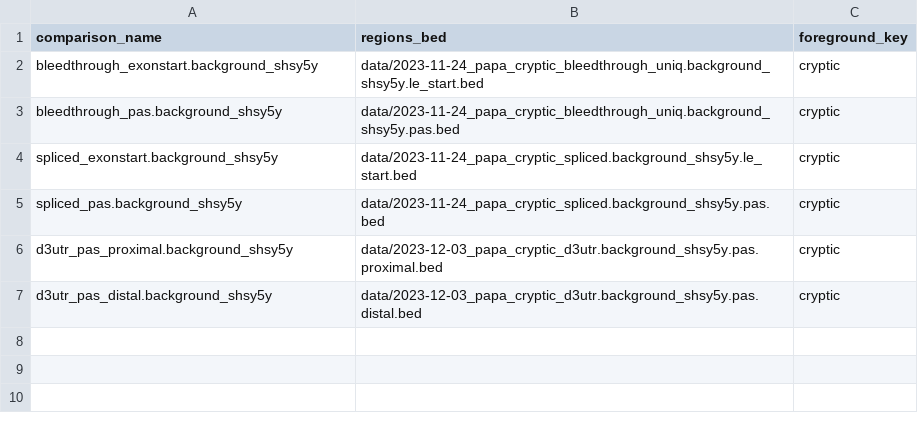
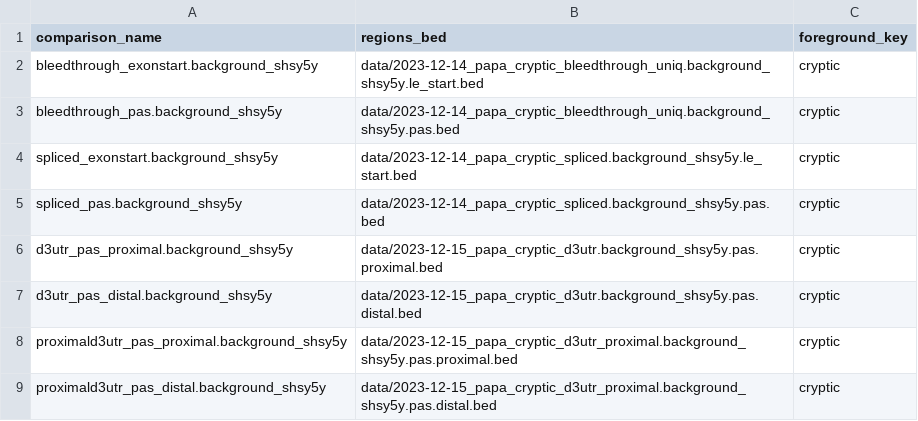
Before and after one commit to frattalab/tdp43-apa, a CSV file: motifs/peka_snakemake/config/cryptics_sample_table_shsy5y_bg.csv, drawn as a sheet.

Commit message:
Clean-up: merge old event count fixes into revision branch (#11)
* use results with intermediate curves removed. Annotate cryptic proximal 3'UTRs

* update to new event annotation

* plots with updated number of events. Sanity checks of event counts

* update to filtered datasets. Standardize plot sizes

* get a final count of number of SJs & unqiue IDs

* update to filtered cryptic set

* update ALE & bleedthrough BEDs to final event set

* update to new filtered regions

* generate BEDs of proximal utr cryptics

* add finalised BED files to peka smk dir

* get counts of DE genes by event type. Volcano plot with all DE genes highlighted

* output cryptic gene deseq results. Update x lab and rasterise scatters

* update xlab and rasterise

* Fix bin plot and put ticks in centre of boxes. Update kd and ctl labels in heatmap

* update date

* Update plot labels for conditions

* rasterise plots

* add rna-seq to xlab

* add ribo-seq to xlab

* update output names

* remove outdated bed

* remove more outdated beds

* drop more outdated beds

```diff
--- a/motifs/peka_snakemake/config/cryptics_sample_table_shsy5y_bg.csv
+++ b/motifs/peka_snakemake/config/cryptics_sample_table_shsy5y_bg.csv
@@ -1,7 +1,9 @@
 comparison_name,regions_bed,foreground_key
-bleedthrough_exonstart.background_shsy5y,data/2023-11-24_papa_cryptic_bleedthrough_uniq.background_shsy5y.le_start.bed,cryptic
-bleedthrough_pas.background_shsy5y,data/2023-11-24_papa_cryptic_bleedthrough_uniq.background_shsy5y.pas.bed,cryptic
-spliced_exonstart.background_shsy5y,data/2023-11-24_papa_cryptic_spliced.background_shsy5y.le_start.bed,cryptic
-spliced_pas.background_shsy5y,data/2023-11-24_papa_cryptic_spliced.background_shsy5y.pas.bed,cryptic
-d3utr_pas_proximal.background_shsy5y,data/2023-12-03_papa_cryptic_d3utr.background_shsy5y.pas.proximal.bed,cryptic
-d3utr_pas_distal.background_shsy5y,data/2023-12-03_papa_cryptic_d3utr.background_shsy5y.pas.distal.bed,cryptic
+bleedthrough_exonstart.background_shsy5y,data/2023-12-14_papa_cryptic_bleedthrough_uniq.background_shsy5y.le_start.bed,cryptic
+bleedthrough_pas.background_shsy5y,data/2023-12-14_papa_cryptic_bleedthrough_uniq.background_shsy5y.pas.bed,cryptic
+spliced_exonstart.background_shsy5y,data/2023-12-14_papa_cryptic_spliced.background_shsy5y.le_start.bed,cryptic
+spliced_pas.background_shsy5y,data/2023-12-14_papa_cryptic_spliced.background_shsy5y.pas.bed,cryptic
+d3utr_pas_proximal.background_shsy5y,data/2023-12-15_papa_cryptic_d3utr.background_shsy5y.pas.proximal.bed,cryptic
+d3utr_pas_distal.background_shsy5y,data/2023-12-15_papa_cryptic_d3utr.background_shsy5y.pas.distal.bed,cryptic
+proximald3utr_pas_proximal.background_shsy5y,data/2023-12-15_papa_cryptic_d3utr_proximal.background_shsy5y.pas.proximal.bed,cryptic
+proximald3utr_pas_distal.background_shsy5y,data/2023-12-15_papa_cryptic_d3utr_proximal.background_shsy5y.pas.distal.bed,cryptic
```
Also changed, not shown: 30 other files.
